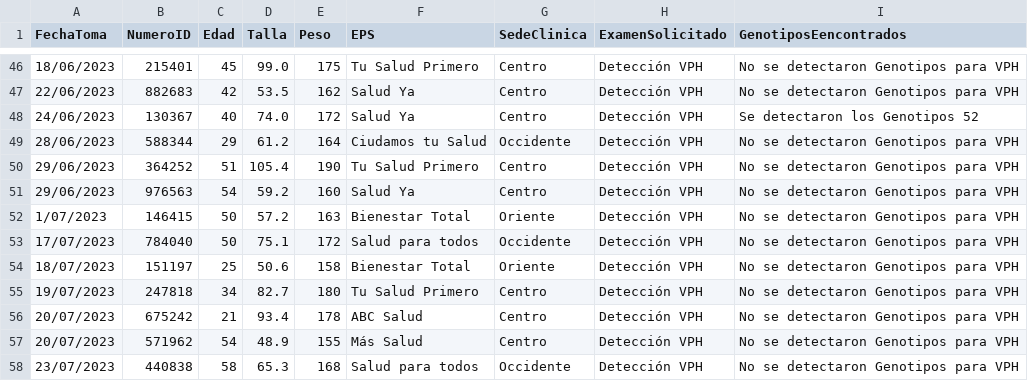
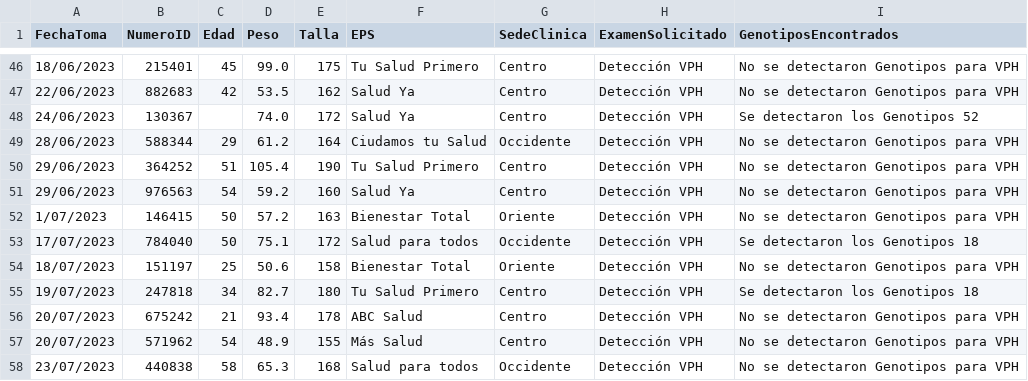
Before and after one commit to wilsonfinog/wfdatos, a CSV file: VPH.csv, drawn as a sheet; only a part is shown, gaps mark what is left out; the diff covers the shown part only.

```diff
--- a/VPH.csv
+++ b/VPH.csv
@@ -1 +1 @@
-FechaToma,NumeroID,Edad,Talla,Peso,EPS,SedeClinica,ExamenSolicitado,GenotiposEencontrados
+FechaToma,NumeroID,Edad,Peso,Talla,EPS,SedeClinica,ExamenSolicitado,GenotiposEncontrados
@@ -48 +48 @@ FechaToma,NumeroID,Edad,Talla,Peso,EPS,SedeClinica,ExamenSolicitado,GenotiposEen
-24/06/2023,130367,40,74.0,172,Salud Ya,Centro,Detección VPH,Se detectaron los Genotipos 52
+24/06/2023,130367,,74.0,172,Salud Ya,Centro ,Detección VPH,Se detectaron los Genotipos 52
@@ -53 +53 @@ FechaToma,NumeroID,Edad,Talla,Peso,EPS,SedeClinica,ExamenSolicitado,GenotiposEen
-17/07/2023,784040,50,75.1,172,Salud para todos,Occidente,Detección VPH,No se detectaron Genotipos para VPH
+17/07/2023,784040,50,75.1,172,Salud para todos,Occidente ,Detección VPH,Se detectaron los Genotipos 18
@@ -55 +55 @@ FechaToma,NumeroID,Edad,Talla,Peso,EPS,SedeClinica,ExamenSolicitado,GenotiposEen
-19/07/2023,247818,34,82.7,180,Tu Salud Primero,Centro,Detección VPH,No se detectaron Genotipos para VPH
+19/07/2023,247818,34,82.7,180,Tu Salud Primero,Centro ,Detección VPH,Se detectaron los Genotipos 18
```
Also changed, not shown: 30 edited cells elsewhere in this file, PruebasRapidas.csv.
